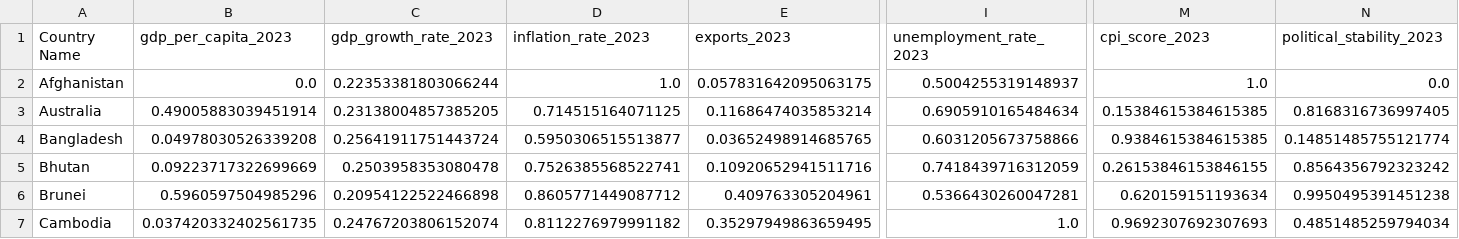
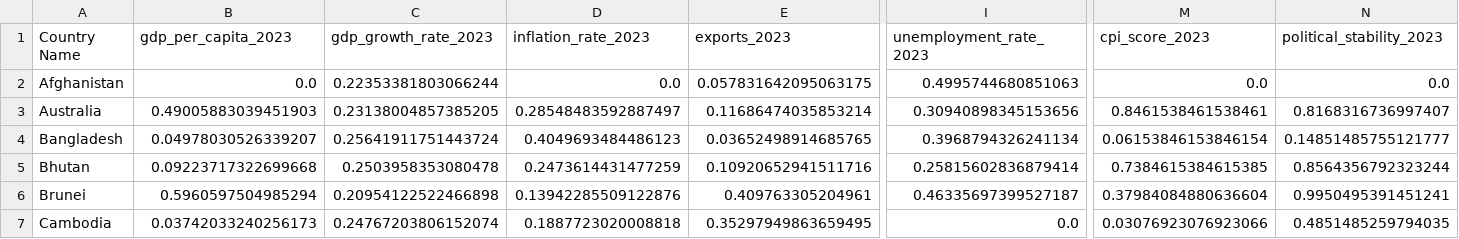
Before and after one commit to Terrie-png/DAV_CA1, a CSV file: Normalized_Dataset.csv, drawn as a sheet; only a part is shown, gaps mark what is left out; the diff covers the shown part only; the diff names each change by its address in the sheet, - before the commit and + after, or states it on an @@ line.

```diff
--- a/Normalized_Dataset.csv
+++ b/Normalized_Dataset.csv
-D2 (inflation_rate_2023): 1.0
+D2 (inflation_rate_2023): 0.0
-I2 (unemployment_rate_2023): 0.5004255319148937
+I2 (unemployment_rate_2023): 0.4995744680851063
-M2 (cpi_score_2023): 1.0
+M2 (cpi_score_2023): 0.0
-B3 (gdp_per_capita_2023): 0.49005883039451914
+B3 (gdp_per_capita_2023): 0.49005883039451903
-D3 (inflation_rate_2023): 0.714515164071125
+D3 (inflation_rate_2023): 0.28548483592887497
-I3 (unemployment_rate_2023): 0.6905910165484634
+I3 (unemployment_rate_2023): 0.30940898345153656
-M3 (cpi_score_2023): 0.15384615384615385
+M3 (cpi_score_2023): 0.8461538461538461
-N3 (political_stability_2023): 0.8168316736997405
+N3 (political_stability_2023): 0.8168316736997407
-B4 (gdp_per_capita_2023): 0.04978030526339208
+B4 (gdp_per_capita_2023): 0.04978030526339207
-D4 (inflation_rate_2023): 0.5950306515513877
+D4 (inflation_rate_2023): 0.4049693484486123
-I4 (unemployment_rate_2023): 0.6031205673758866
+I4 (unemployment_rate_2023): 0.3968794326241134
-M4 (cpi_score_2023): 0.9384615384615385
+M4 (cpi_score_2023): 0.06153846153846154
-N4 (political_stability_2023): 0.14851485755121774
+N4 (political_stability_2023): 0.14851485755121777
-B5 (gdp_per_capita_2023): 0.09223717322699669
+B5 (gdp_per_capita_2023): 0.09223717322699668
-D5 (inflation_rate_2023): 0.7526385568522741
+D5 (inflation_rate_2023): 0.2473614431477259
-I5 (unemployment_rate_2023): 0.7418439716312059
+I5 (unemployment_rate_2023): 0.25815602836879414
-M5 (cpi_score_2023): 0.26153846153846155
+M5 (cpi_score_2023): 0.7384615384615385
-N5 (political_stability_2023): 0.8564356792323242
+N5 (political_stability_2023): 0.8564356792323244
-B6 (gdp_per_capita_2023): 0.5960597504985296
+B6 (gdp_per_capita_2023): 0.5960597504985294
-D6 (inflation_rate_2023): 0.8605771449087712
+D6 (inflation_rate_2023): 0.13942285509122876
-I6 (unemployment_rate_2023): 0.5366430260047281
+I6 (unemployment_rate_2023): 0.46335697399527187
-M6 (cpi_score_2023): 0.620159151193634
+M6 (cpi_score_2023): 0.37984084880636604
-N6 (political_stability_2023): 0.9950495391451238
+N6 (political_stability_2023): 0.9950495391451241
-B7 (gdp_per_capita_2023): 0.037420332402561735
+B7 (gdp_per_capita_2023): 0.03742033240256173
-D7 (inflation_rate_2023): 0.8112276979991182
+D7 (inflation_rate_2023): 0.1887723020008818
-I7 (unemployment_rate_2023): 1.0
+I7 (unemployment_rate_2023): 0.0
-M7 (cpi_score_2023): 0.9692307692307693
+M7 (cpi_score_2023): 0.03076923076923066
-N7 (political_stability_2023): 0.4851485259794034
+N7 (political_stability_2023): 0.4851485259794035
```
Also changed, not shown: 155 edited cells elsewhere in this file, 1 other file.
